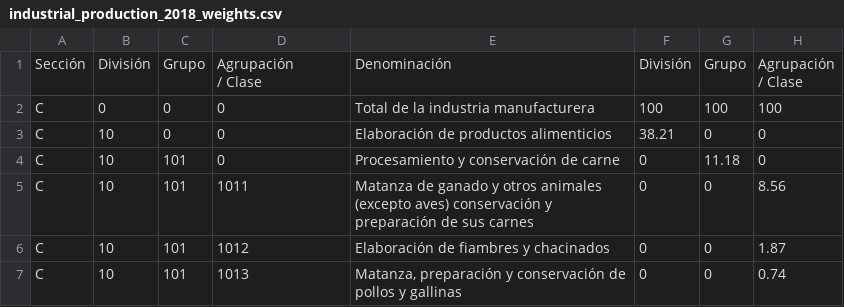
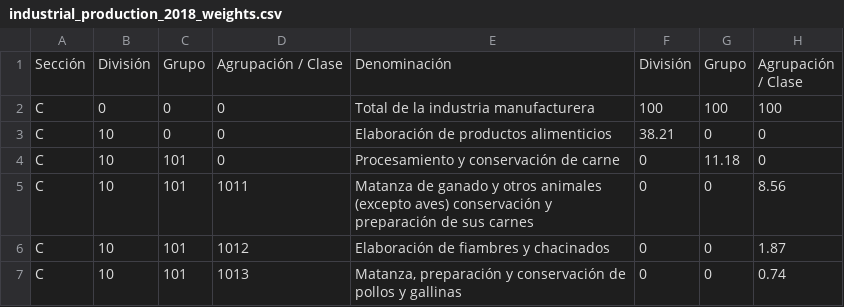
Before and after one commit to rxavier/econuy-extras, a CSV file: econuy_extras/manual_data/industrial_production_2018_weights.csv, drawn as a sheet; only a part is shown.

Commit message:
Add files via upload

```diff
--- a/econuy_extras/manual_data/industrial_production_2018_weights.csv
+++ b/econuy_extras/manual_data/industrial_production_2018_weights.csv
@@ -1,4 +1,3 @@
-Sección,División,Grupo,"Agrupación
-/ Clase",Denominación,División,Grupo,"Agrupación
-/ Clase"
+Sección,División,Grupo,Agrupación / Clase,Denominación,División,Grupo,"Agrupación
+/ Clase"
 C,0,0,0,Total de la industria manufacturera,100,100,100
```
